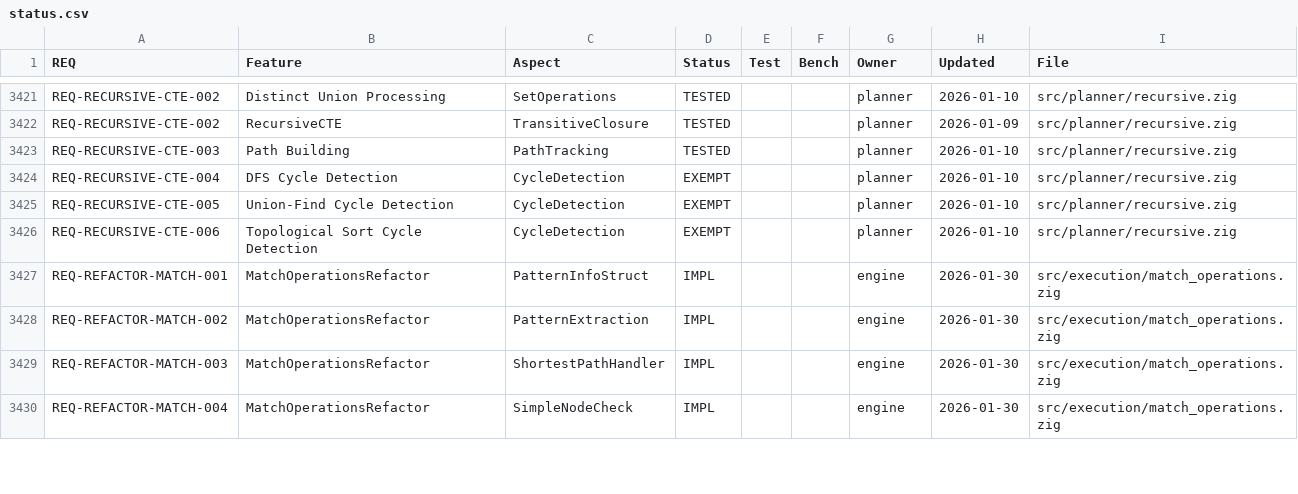
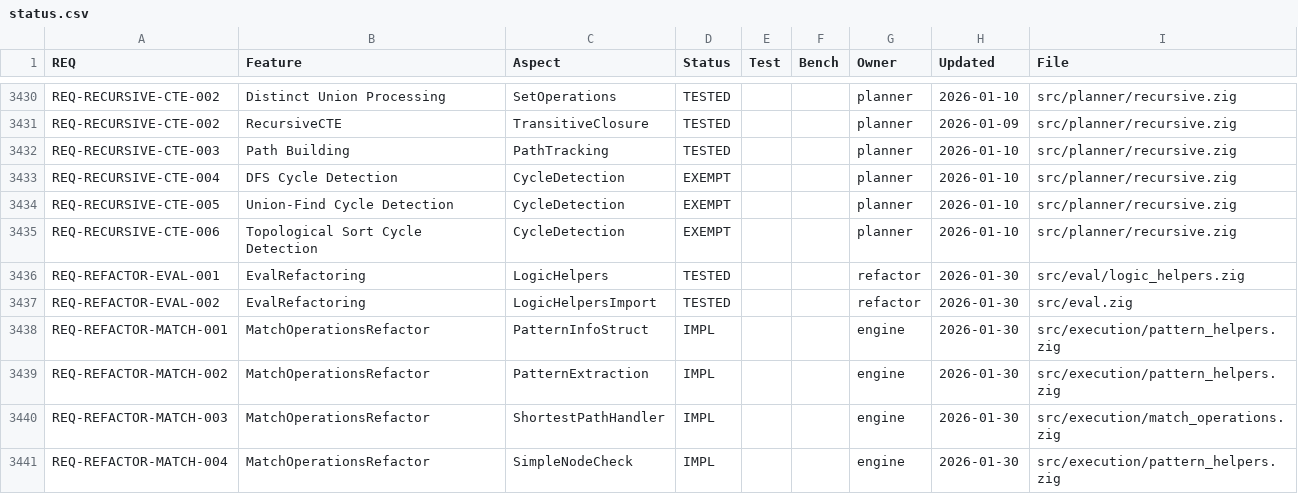
Before and after one commit to geodedb/geode, a CSV file: docs/status.csv, drawn as a sheet; only a part is shown, gaps mark what is left out; the diff covers the shown part only.

```diff
--- a/docs/status.csv
+++ b/docs/status.csv
@@ -3442,5 +3451,7 @@ REQ-RECURSIVE-CTE-005,Union-Find Cycle Detection,CycleDetection,EXEMPT,,,planner
 REQ-RECURSIVE-CTE-006,Topological Sort Cycle Detection,CycleDetection,EXEMPT,,,planner,2026-01-10,src/planner/recursive.zig
-REQ-REFACTOR-MATCH-001,MatchOperationsRefactor,PatternInfoStruct,IMPL,,,engine,2026-01-30,src/execution/match_operations.zig
-REQ-REFACTOR-MATCH-002,MatchOperationsRefactor,PatternExtraction,IMPL,,,engine,2026-01-30,src/execution/match_operations.zig
+REQ-REFACTOR-EVAL-001,EvalRefactoring,LogicHelpers,TESTED,,,refactor,2026-01-30,src/eval/logic_helpers.zig
+REQ-REFACTOR-EVAL-002,EvalRefactoring,LogicHelpersImport,TESTED,,,refactor,2026-01-30,src/eval.zig
+REQ-REFACTOR-MATCH-001,MatchOperationsRefactor,PatternInfoStruct,IMPL,,,engine,2026-01-30,src/execution/pattern_helpers.zig
+REQ-REFACTOR-MATCH-002,MatchOperationsRefactor,PatternExtraction,IMPL,,,engine,2026-01-30,src/execution/pattern_helpers.zig
 REQ-REFACTOR-MATCH-003,MatchOperationsRefactor,ShortestPathHandler,IMPL,,,engine,2026-01-30,src/execution/match_operations.zig
-REQ-REFACTOR-MATCH-004,MatchOperationsRefactor,SimpleNodeCheck,IMPL,,,engine,2026-01-30,src/execution/match_operations.zig
+REQ-REFACTOR-MATCH-004,MatchOperationsRefactor,SimpleNodeCheck,IMPL,,,engine,2026-01-30,src/execution/pattern_helpers.zig
```
Also changed, not shown: 11 added rows and 15 edited cells elsewhere in this file, 8 other files.
